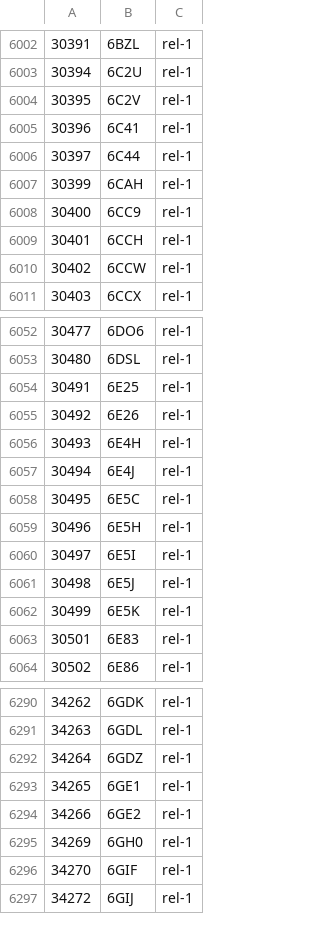
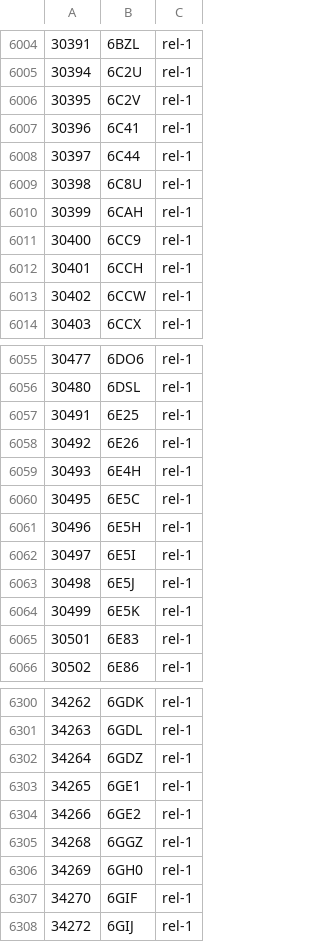
Before and after one commit to yokochi47/BMRBxTool, a CSV file: schema/BMRB_PDB_match.csv, drawn as a sheet; only a part is shown, gaps mark what is left out; removed rows and columns are numbered as before the commit, all else as after; the diff covers the shown part only; the diff names each change by its address in the sheet, - before the commit and + after, or states it on an @@ line.

```diff
--- a/schema/BMRB_PDB_match.csv
+++ b/schema/BMRB_PDB_match.csv
+row 6009: 30398 | 6C8U | rel-1
-row 6057: 30494 | 6E4J | rel-1
+row 6305: 34268 | 6GGZ | rel-1
```
Also changed, not shown: 12 added rows elsewhere in this file, 2 other files.
